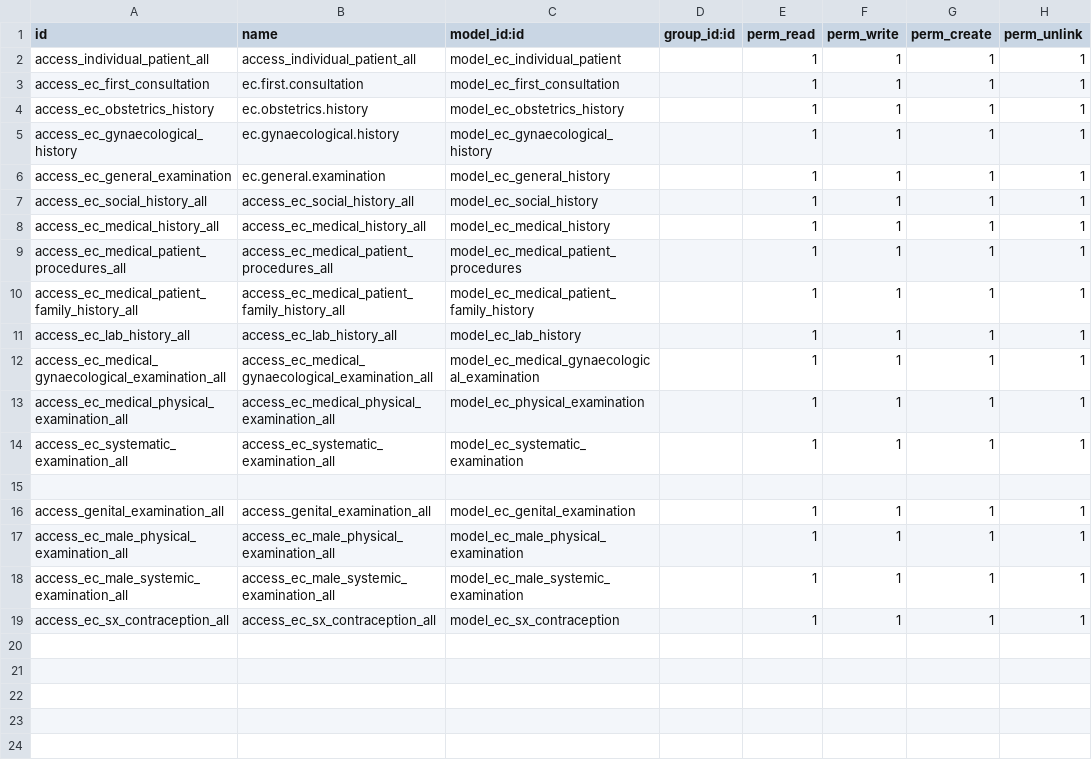
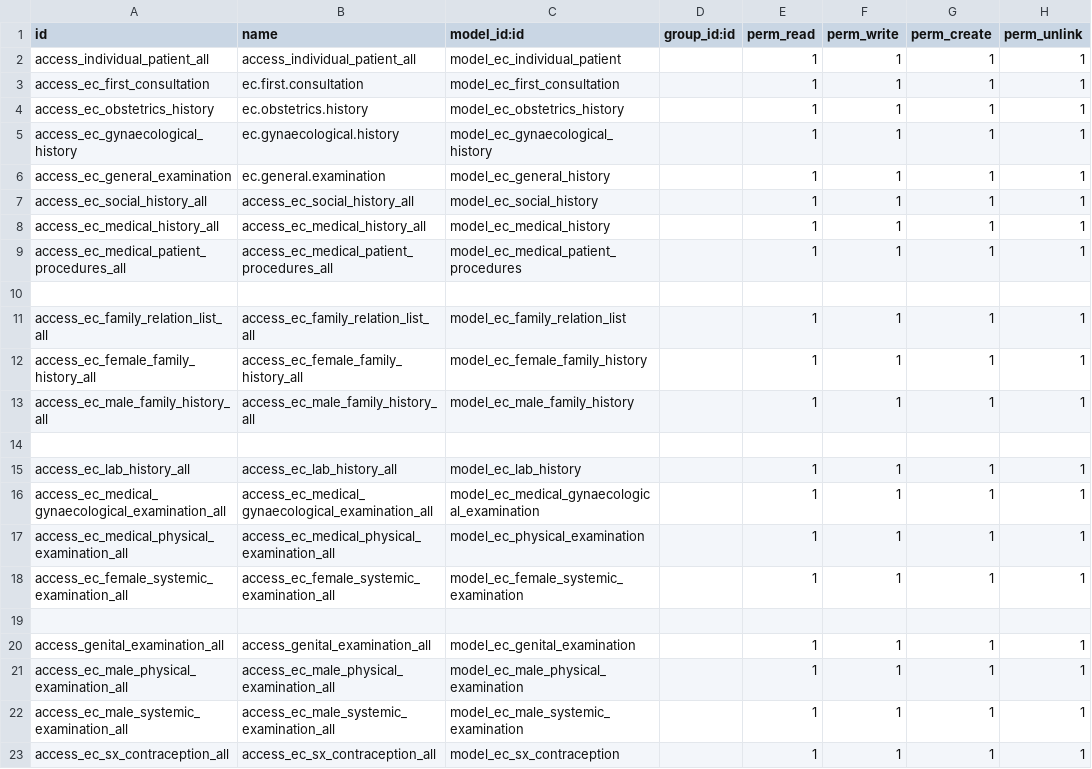
Before and after one commit to rashid6309/odoo16, a CSV file: custom/ecare_medical_history/security/ir.model.access.csv, drawn as a sheet.

```diff
--- a/custom/ecare_medical_history/security/ir.model.access.csv
+++ b/custom/ecare_medical_history/security/ir.model.access.csv
@@ -9,3 +9,7 @@ access_ec_medical_history_all,access_ec_medical_history_all,model_ec_medical_his
 access_ec_medical_patient_procedures_all,access_ec_medical_patient_procedures_all,model_ec_medical_patient_procedures,,1,1,1,1
-access_ec_medical_patient_family_history_all,access_ec_medical_patient_family_history_all,model_ec_medical_patient_family_history,,1,1,1,1
+
+access_ec_family_relation_list_all,access_ec_family_relation_list_all,model_ec_family_relation_list,,1,1,1,1
+access_ec_female_family_history_all,access_ec_female_family_history_all,model_ec_female_family_history,,1,1,1,1
+access_ec_male_family_history_all,access_ec_male_family_history_all,model_ec_male_family_history,,1,1,1,1
+
 access_ec_lab_history_all,access_ec_lab_history_all,model_ec_lab_history,,1,1,1,1
@@ -13,3 +17,3 @@ access_ec_medical_gynaecological_examination_all,access_ec_medical_gynaecologica
 access_ec_medical_physical_examination_all,access_ec_medical_physical_examination_all,model_ec_physical_examination,,1,1,1,1
-access_ec_systematic_examination_all,access_ec_systematic_examination_all,model_ec_systematic_examination,,1,1,1,1
+access_ec_female_systemic_examination_all,access_ec_female_systemic_examination_all,model_ec_female_systemic_examination,,1,1,1,1
 
```
Also changed, not shown: 12 other files.
